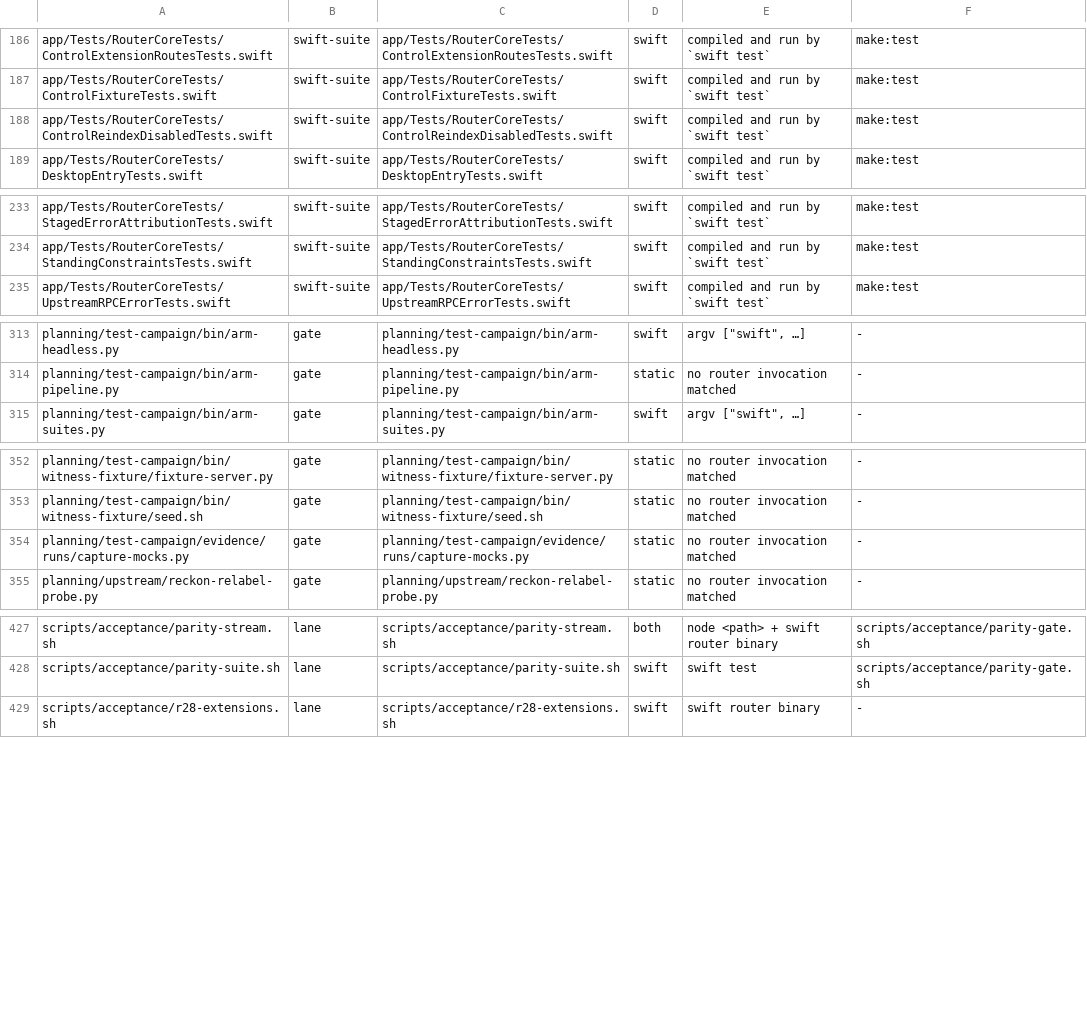
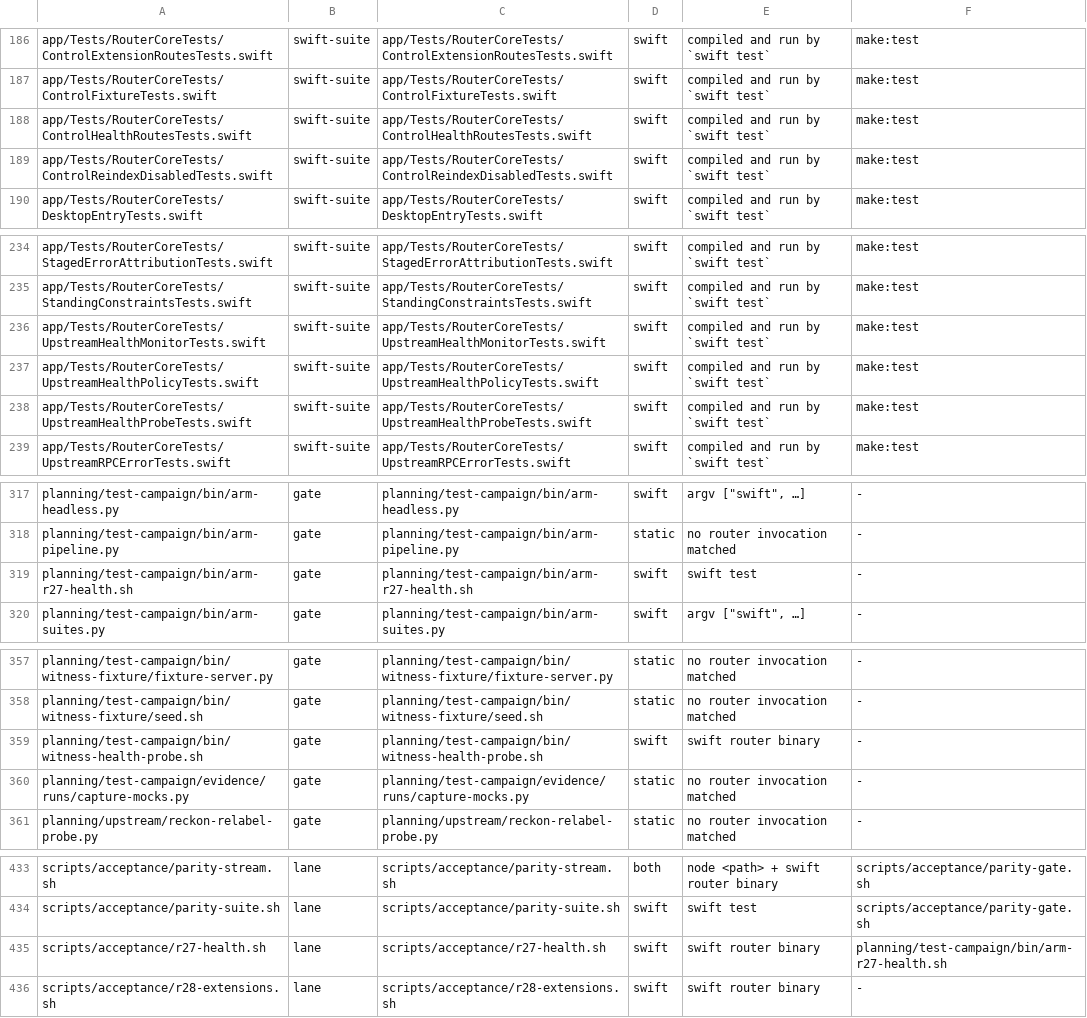
Before and after one commit to fledgeling-co/mcp-router, a TSV file: planning/instrument-census.tsv, drawn as a sheet; only a part is shown, gaps mark what is left out; the diff names each change by its address in the sheet, - before the commit and + after, or states it on an @@ line.

```diff
--- a/planning/instrument-census.tsv
+++ b/planning/instrument-census.tsv
+row 188: app/Tests/RouterCoreTests/ControlHealthRoutesTests.swift | swift-suite | app/Tests/RouterCoreTests/ControlHealthRoutesTests.swift | swift | compiled and run by `swift test` | make:test
+row 236: app/Tests/RouterCoreTests/UpstreamHealthMonitorTests.swift | swift-suite | app/Tests/RouterCoreTests/UpstreamHealthMonitorTests.swift | swift | compiled and run by `swift test` | make:test
+row 237: app/Tests/RouterCoreTests/UpstreamHealthPolicyTests.swift | swift-suite | app/Tests/RouterCoreTests/UpstreamHealthPolicyTests.swift | swift | compiled and run by `swift test` | make:test
+row 238: app/Tests/RouterCoreTests/UpstreamHealthProbeTests.swift | swift-suite | app/Tests/RouterCoreTests/UpstreamHealthProbeTests.swift | swift | compiled and run by `swift test` | make:test
+row 319: planning/test-campaign/bin/arm-r27-health.sh | gate | planning/test-campaign/bin/arm-r27-health.sh | swift | swift test | -
+row 359: planning/test-campaign/bin/witness-health-probe.sh | gate | planning/test-campaign/bin/witness-health-probe.sh | swift | swift router binary | -
+row 435: scripts/acceptance/r27-health.sh | lane | scripts/acceptance/r27-health.sh | swift | swift router binary | planning/test-campaign/bin/arm-r27-health.sh
```
Also changed, not shown: planning/parity/carriers.tsv, 3 other files.
